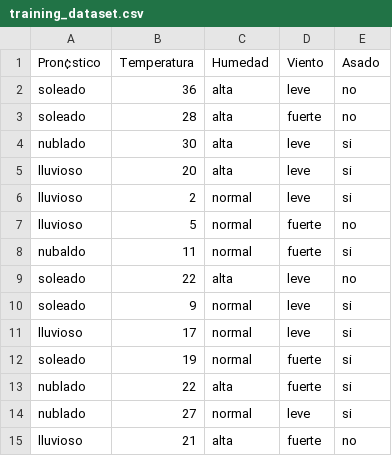
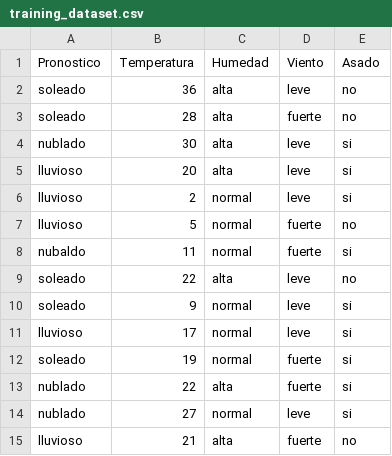
Before and after one commit to JafetMs/Practica3-IA, a CSV file: training_dataset.csv, drawn as a sheet; the diff names each change by its address in the sheet, - before the commit and + after, or states it on an @@ line.

```diff
--- a/training_dataset.csv
+++ b/training_dataset.csv
-A1: Pron¢stico
+A1: Pronostico
```
Also changed, not shown: 1 other file.
